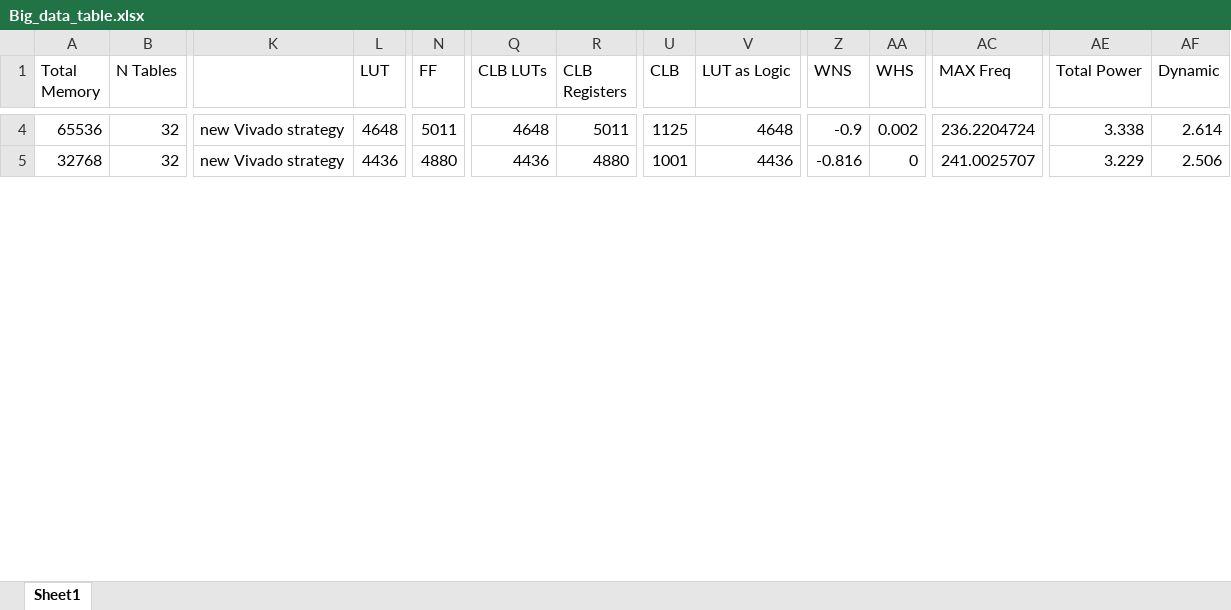
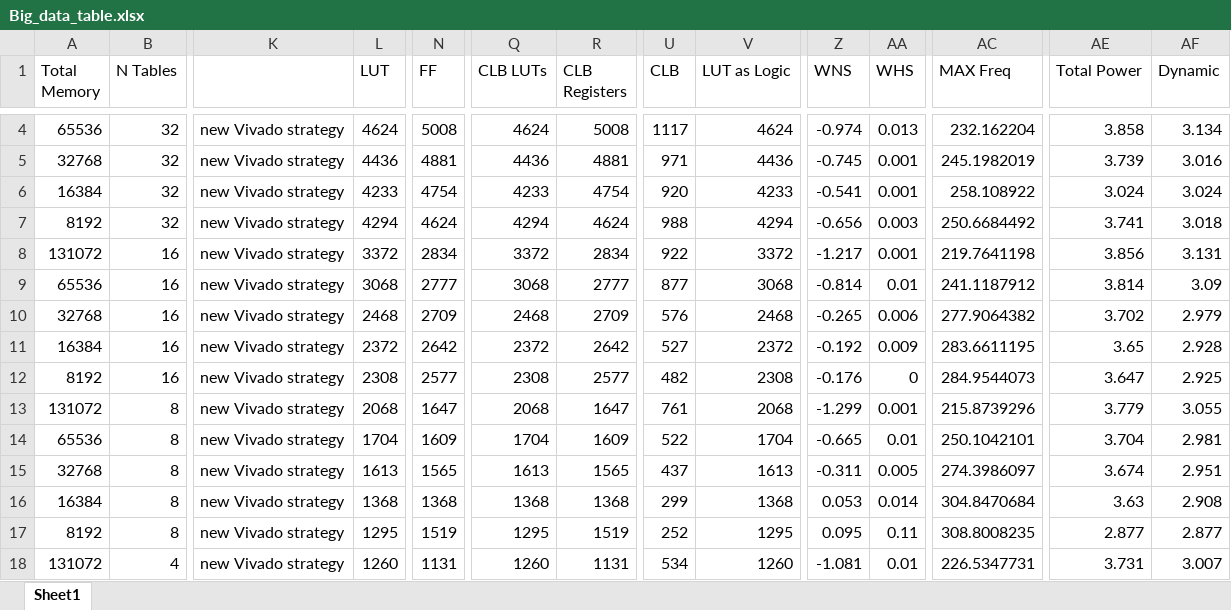
Before and after one commit to Seb1Bastian/Hashtables-on-FPGAs, an Excel workbook: Big_data_table.xlsx, sheet Sheet1, drawn as a sheet; only a part is shown, gaps mark what is left out; values as stored, in another font and other column widths than the file's, no borders; rows hold the shown columns only; the diff covers the shown part only; the diff names each change by its address in the sheet, - before the commit and + after, or states it on an @@ line.

```diff
--- a/Big_data_table.xlsx (sheet Sheet1)
+++ b/Big_data_table.xlsx (sheet Sheet1)
-L4 (LUT): 4648
+L4 (LUT): 4624
-N4 (FF): 5011
+N4 (FF): 5008
-Q4 (CLB LUTs): 4648
+Q4 (CLB LUTs): 4624
-R4 (CLB Registers): 5011
+R4 (CLB Registers): 5008
-U4 (CLB): 1125
+U4 (CLB): 1117
-V4 (LUT as Logic): 4648
+V4 (LUT as Logic): 4624
-Z4 (WNS): -0.9
+Z4 (WNS): -0.974
-AA4 (WHS): 0.002
+AA4 (WHS): 0.013
-AC4 (MAX Freq): 236.2204724
+AC4 (MAX Freq): 232.162204
-AE4 (Total Power): 3.338
+AE4 (Total Power): 3.858
-AF4 (Dynamic): 2.614
+AF4 (Dynamic): 3.134
-N5 (FF): 4880
+N5 (FF): 4881
-R5 (CLB Registers): 4880
+R5 (CLB Registers): 4881
-U5 (CLB): 1001
+U5 (CLB): 971
-Z5 (WNS): -0.816
+Z5 (WNS): -0.745
-AA5 (WHS): 0
+AA5 (WHS): 0.001
-AC5 (MAX Freq): 241.0025707
+AC5 (MAX Freq): 245.1982019
-AE5 (Total Power): 3.229
+AE5 (Total Power): 3.739
-AF5 (Dynamic): 2.506
+AF5 (Dynamic): 3.016
+row 6: 16384 | 32 | new Vivado strategy | 4233 | 4754 | 4233 | 4754 | 920 | 4233 | -0.541 | 0.001 | 258.108922 | 3.024 | 3.024
+row 7: 8192 | 32 | new Vivado strategy | 4294 | 4624 | 4294 | 4624 | 988 | 4294 | -0.656 | 0.003 | 250.6684492 | 3.741 | 3.018
+row 8: 131072 | 16 | new Vivado strategy | 3372 | 2834 | 3372 | 2834 | 922 | 3372 | -1.217 | 0.001 | 219.7641198 | 3.856 | 3.131
+row 9: 65536 | 16 | new Vivado strategy | 3068 | 2777 | 3068 | 2777 | 877 | 3068 | -0.814 | 0.01 | 241.1187912 | 3.814 | 3.09
+row 10: 32768 | 16 | new Vivado strategy | 2468 | 2709 | 2468 | 2709 | 576 | 2468 | -0.265 | 0.006 | 277.9064382 | 3.702 | 2.979
+row 11: 16384 | 16 | new Vivado strategy | 2372 | 2642 | 2372 | 2642 | 527 | 2372 | -0.192 | 0.009 | 283.6611195 | 3.65 | 2.928
+row 12: 8192 | 16 | new Vivado strategy | 2308 | 2577 | 2308 | 2577 | 482 | 2308 | -0.176 | 0 | 284.9544073 | 3.647 | 2.925
+row 13: 131072 | 8 | new Vivado strategy | 2068 | 1647 | 2068 | 1647 | 761 | 2068 | -1.299 | 0.001 | 215.8739296 | 3.779 | 3.055
+row 14: 65536 | 8 | new Vivado strategy | 1704 | 1609 | 1704 | 1609 | 522 | 1704 | -0.665 | 0.01 | 250.1042101 | 3.704 | 2.981
+row 15: 32768 | 8 | new Vivado strategy | 1613 | 1565 | 1613 | 1565 | 437 | 1613 | -0.311 | 0.005 | 274.3986097 | 3.674 | 2.951
+row 16: 16384 | 8 | new Vivado strategy | 1368 | 1368 | 1368 | 1368 | 299 | 1368 | 0.053 | 0.014 | 304.8470684 | 3.63 | 2.908
+row 17: 8192 | 8 | new Vivado strategy | 1295 | 1519 | 1295 | 1519 | 252 | 1295 | 0.095 | 0.11 | 308.8008235 | 2.877 | 2.877
+row 18: 131072 | 4 | new Vivado strategy | 1260 | 1131 | 1260 | 1131 | 534 | 1260 | -1.081 | 0.01 | 226.5347731 | 3.731 | 3.007
```
Also changed, not shown: 33 added rows and 124 edited cells elsewhere in this sheet, formulas that keep their value, 1 other file.
